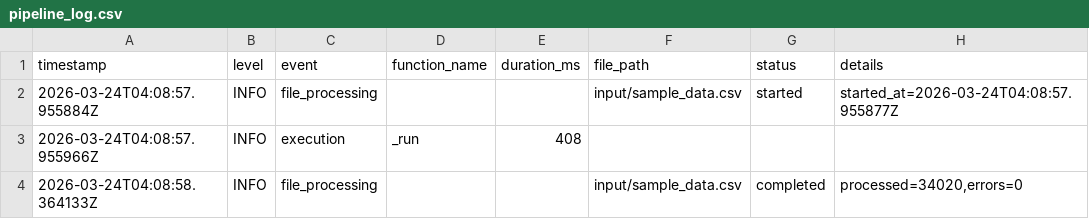
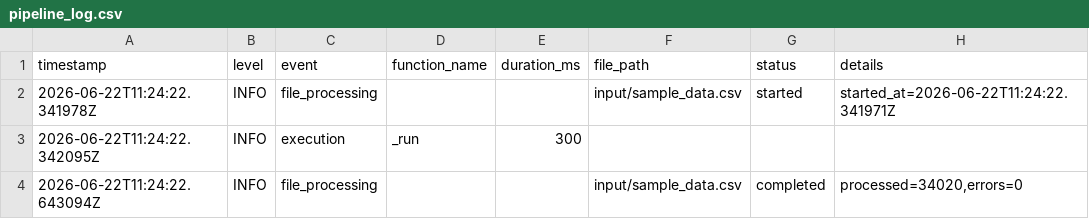
Before and after one commit to ccarlcium/Dev-Ops-Automation, a CSV file: output/pipeline_log.csv, drawn as a sheet.

```diff
--- a/output/pipeline_log.csv
+++ b/output/pipeline_log.csv
@@ -1,4 +1,4 @@
 timestamp,level,event,function_name,duration_ms,file_path,status,details
-2026-03-24T04:08:57.955884Z,INFO,file_processing,,,input/sample_data.csv,started,started_at=2026-03-24T04:08:57.955877Z
-2026-03-24T04:08:57.955966Z,INFO,execution,_run,408,,,
-2026-03-24T04:08:58.364133Z,INFO,file_processing,,,input/sample_data.csv,completed,"processed=34020,errors=0"
+2026-06-22T11:24:22.341978Z,INFO,file_processing,,,input/sample_data.csv,started,started_at=2026-06-22T11:24:22.341971Z
+2026-06-22T11:24:22.342095Z,INFO,execution,_run,300,,,
+2026-06-22T11:24:22.643094Z,INFO,file_processing,,,input/sample_data.csv,completed,"processed=34020,errors=0"
```
Also changed, not shown: 1 other file.
